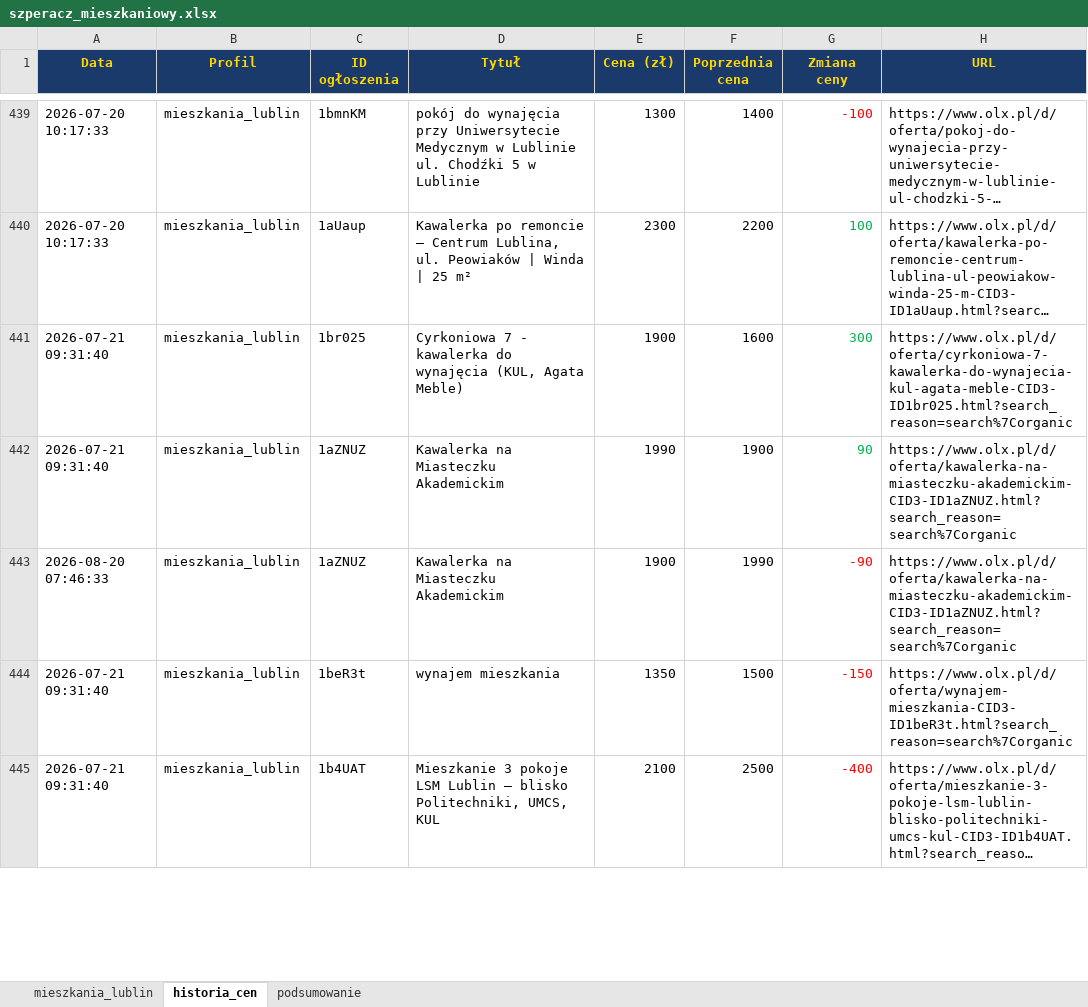
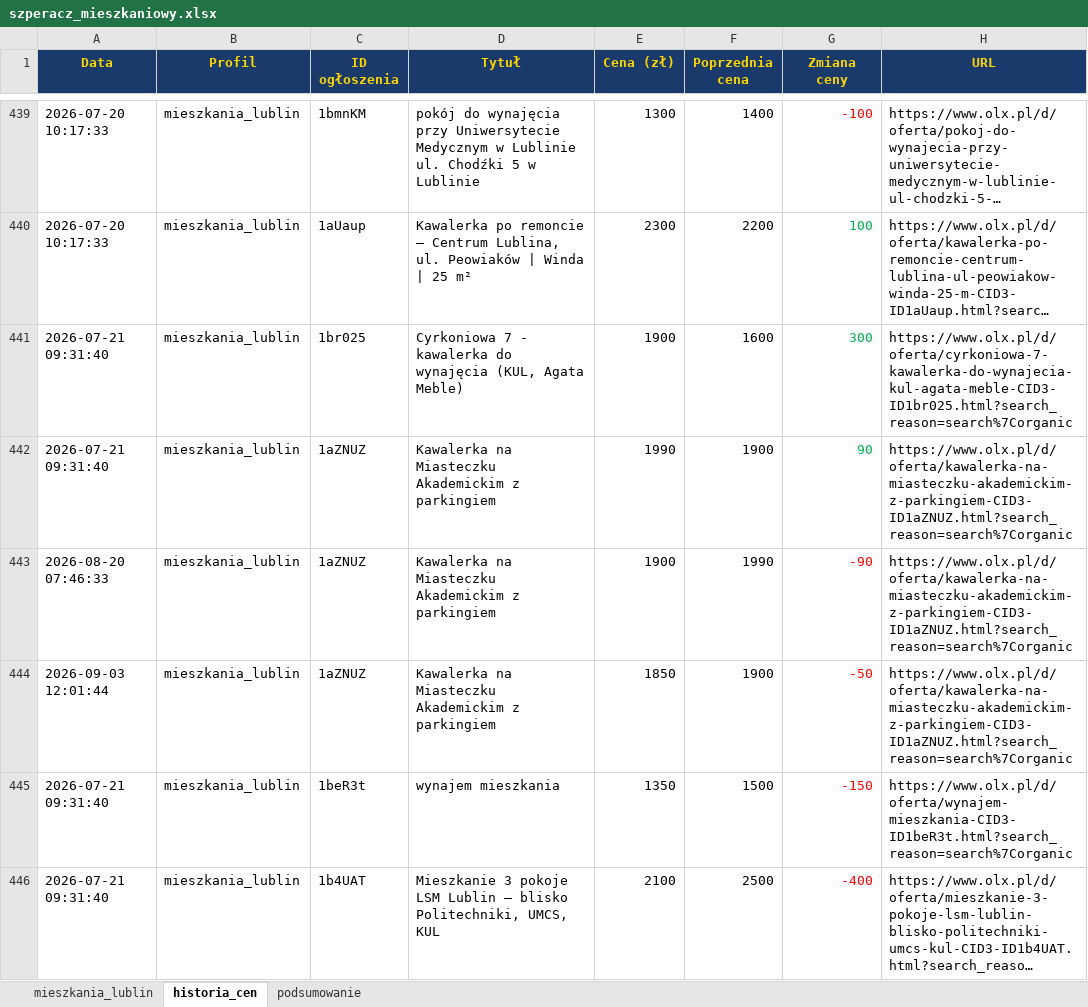
Before and after one commit to Bonaventura-EW/SZPERACZ-MIESZKANIOWY, an Excel workbook: data/szperacz_mieszkaniowy.xlsx, sheet historia_cen, drawn as a sheet; only a part is shown, gaps mark what is left out; long unchanged cells end in …; values as stored, in another font and other column widths than the file's, no borders; the diff covers the shown part only; the diff names each change by its address in the sheet, - before the commit and + after, or states it on an @@ line.

```diff
--- a/data/szperacz_mieszkaniowy.xlsx (sheet historia_cen)
+++ b/data/szperacz_mieszkaniowy.xlsx (sheet historia_cen)
-D442:D443 (Tytuł): Kawalerka na Miasteczku Akademickim
+D442:D443 (Tytuł): Kawalerka na Miasteczku Akademickim z parkingiem
-H442:H443 (URL): https://www.olx.pl/d/oferta/kawalerka-na-miasteczku-akademickim-CID3-ID1aZNUZ.html?search_reason=search%7Corganic
+H442:H443 (URL): https://www.olx.pl/d/oferta/kawalerka-na-miasteczku-akademickim-z-parkingiem-CID3-ID1aZNUZ.html?search_reason=search%7Corganic
+row 444: 2026-09-03 12:01:44 | mieszkania_lublin | 1aZNUZ | Kawalerka na Miasteczku Akademickim z parkingiem | 1850 | 1900 | -50 | https://www.olx.pl/d/oferta/kawalerka-na-miasteczku-akademickim-z-parkingiem-CID3-ID1aZNUZ.html?search_reason=search%7Corganic
```
Also changed, not shown: 19 added rows and 28 edited cells elsewhere in this sheet, sheet mieszkania_lublin, sheet podsumowanie, 4 other files.
